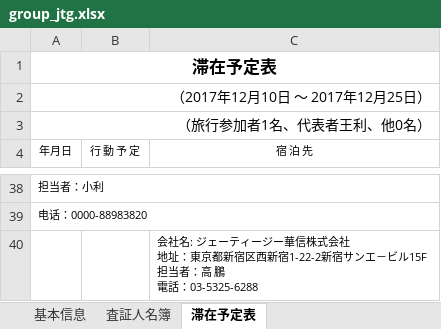
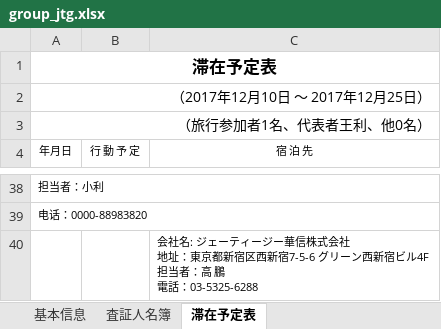
Before and after one commit to leetenki/jcic, an Excel workbook: public/group_jtg.xlsx, sheet 滞在予定表, drawn as a sheet; only a part is shown, gaps mark what is left out; values as stored, in another font and other column widths than the file's, no borders; charts and pictures not drawn; ↵ is a line break in a cell; the diff names each change by its address in the sheet, - before the commit and + after, or states it on an @@ line.

```diff
--- a/public/group_jtg.xlsx (sheet 滞在予定表)
+++ b/public/group_jtg.xlsx (sheet 滞在予定表)
-C40 (宿 泊 先): …区西新宿1-22-2新宿サンエ－ビル15F ↵ 担当者：…
+C40 (宿 泊 先): …区西新宿7-5-6 グリーン西新宿ビル4F ↵ 担当者：…
```
Also changed, not shown: sheet 査証人名簿, sheet 基本信息, public/group_jcic.xlsx, public/group_jki.xlsx, 4 other files.
